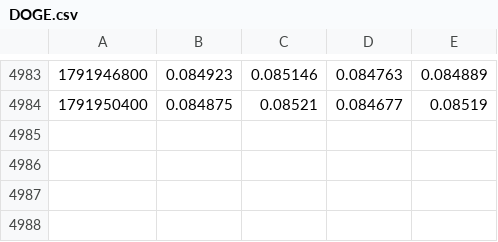
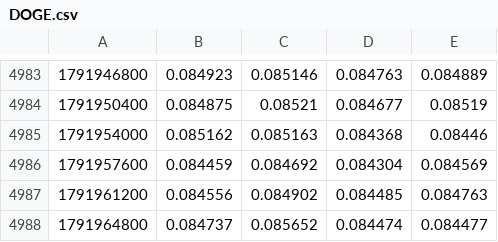
Before and after one commit to wardalexander368-sudo/Continuations, a CSV file: handoff/data/edge-hunt/hl-1h/DOGE.csv, drawn as a sheet; only a part is shown, gaps mark what is left out; the diff names each change by its address in the sheet, - before the commit and + after, or states it on an @@ line.

```diff
--- a/handoff/data/edge-hunt/hl-1h/DOGE.csv
+++ b/handoff/data/edge-hunt/hl-1h/DOGE.csv
+row 4985: 1791954000 | 0.085162 | 0.085163 | 0.084368 | 0.08446
+row 4986: 1791957600 | 0.084459 | 0.084692 | 0.084304 | 0.084569
+row 4987: 1791961200 | 0.084556 | 0.084902 | 0.084485 | 0.084763
+row 4988: 1791964800 | 0.084737 | 0.085652 | 0.084474 | 0.084477
```
Also changed, not shown: handoff/data/edge-hunt/hl-1h/ARB.csv, handoff/data/edge-hunt/hl-1h/BTC.csv, 18 other files.
